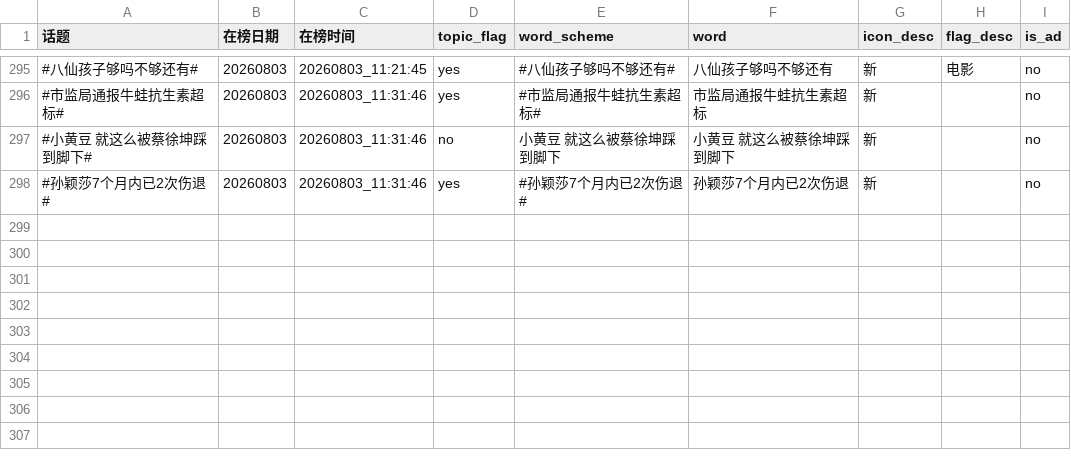
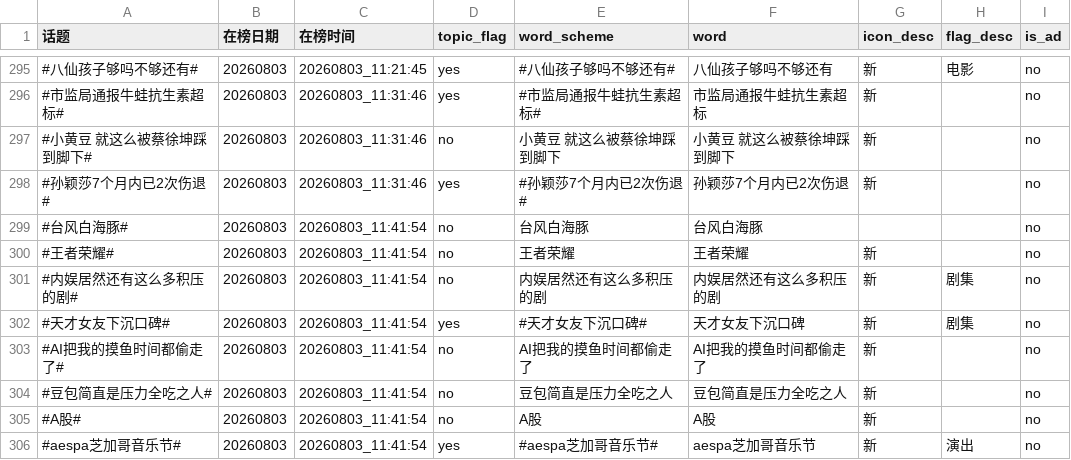
Before and after one commit to xxhe504/hottopic, a TSV file: data/weibo/wb_hottopic_20260803.tsv, drawn as a sheet; only a part is shown, gaps mark what is left out.

```diff
--- a/data/weibo/wb_hottopic_20260803.tsv
+++ b/data/weibo/wb_hottopic_20260803.tsv
@@ -298 +298,9 @@
 #孙颖莎7个月内已2次伤退#	20260803	20260803_11:31:46	yes	#孙颖莎7个月内已2次伤退#	孙颖莎7个月内已2次伤退	新		no
+#台风白海豚#	20260803	20260803_11:41:54	no	台风白海豚	台风白海豚			no
+#王者荣耀#	20260803	20260803_11:41:54	no	王者荣耀	王者荣耀	新		no
+#内娱居然还有这么多积压的剧#	20260803	20260803_11:41:54	no	内娱居然还有这么多积压的剧	内娱居然还有这么多积压的剧	新	剧集	no
+#天才女友下沉口碑#	20260803	20260803_11:41:54	yes	#天才女友下沉口碑#	天才女友下沉口碑	新	剧集	no
+#AI把我的摸鱼时间都偷走了#	20260803	20260803_11:41:54	no	AI把我的摸鱼时间都偷走了	AI把我的摸鱼时间都偷走了	新		no
+#豆包简直是压力全吃之人#	20260803	20260803_11:41:54	no	豆包简直是压力全吃之人	豆包简直是压力全吃之人	新		no
+#A股#	20260803	20260803_11:41:54	no	A股	A股	新		no
+#aespa芝加哥音乐节#	20260803	20260803_11:41:54	yes	#aespa芝加哥音乐节#	aespa芝加哥音乐节	新	演出	no
```
Also changed, not shown: 2 other files.
